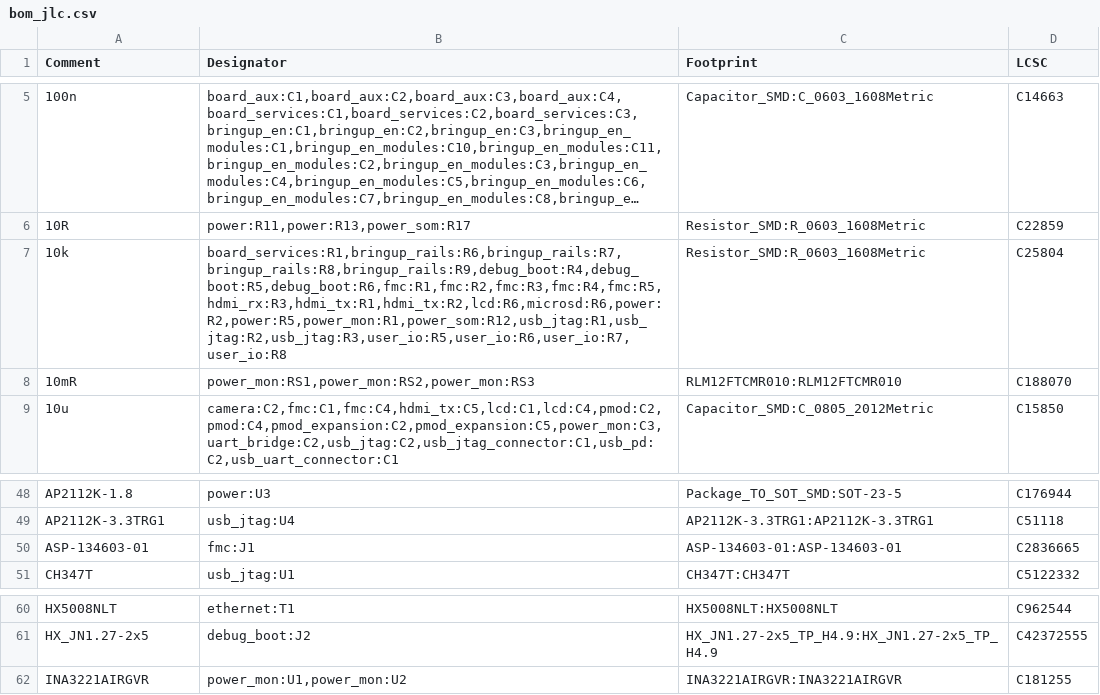
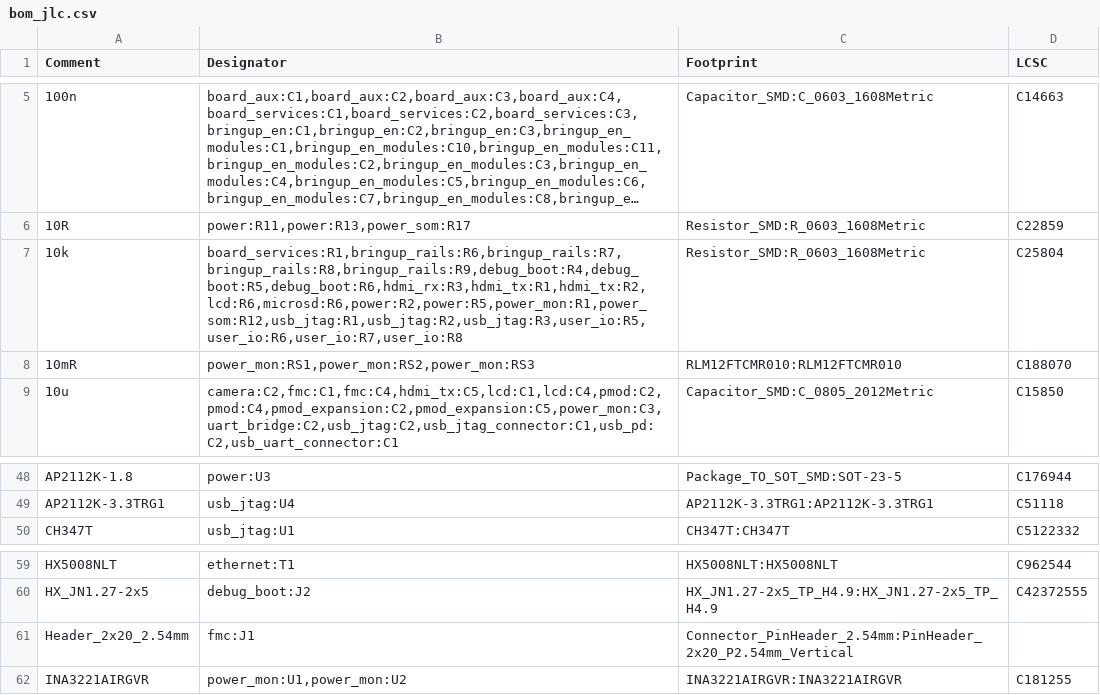
Before and after one commit to NicholasAntoniadesEngineer/Zynq-SoM, a CSV file: carrier/manufacturing/bom_jlc.csv, drawn as a sheet; only a part is shown, gaps mark what is left out; long unchanged cells end in ….

```diff
--- a/carrier/manufacturing/bom_jlc.csv
+++ b/carrier/manufacturing/bom_jlc.csv
@@ -6,3 +6,3 @@ Comment,Designator,Footprint,LCSC
 10R,"power:R11,power:R13,power_som:R17",Resistor_SMD:R_0603_1608Metric,C22859
-10k,"board_services:R1,bringup_rails:R6,bringup_rails:R7,bringup_rails:R8,bringup_rails:R9,debug_boot:R4,debug_boot:R5,debug_boot:R6,fmc:R1,fmc:R2,fmc:R3,fmc:R4,fmc:R5,hdmi_rx:R3,hdmi_tx:R1,hdmi_tx:R2,lcd:R6,microsd:R6,power:R2,power:R5,power_mon:R1,power_som:R12,usb_jtag:R1,usb_jtag:R2,usb_jtag:R3,user_io:R5,user_io:R6,user_io:R7,user_io:R8",Resistor_SMD:R_0603_1608Metric,C25804
+10k,"board_services:R1,bringup_rails:R6,bringup_rails:R7,bringup_rails:R8,bringup_rails:R9,debug_boot:R4,debug_boot:R5,debug_boot:R6,hdmi_rx:R3,hdmi_tx:R1,hdmi_tx:R2,lcd:R6,microsd:R6,power:R2,power:R5,power_mon:R1,power_som:R12,usb_jtag:R1,usb_jtag:R2,usb_jtag:R3,user_io:R5,user_io:R6,user_io:R7,user_io:R8",Resistor_SMD:R_0603_1608Metric,C25804
 10mR,"power_mon:RS1,power_mon:RS2,power_mon:RS3",RLM12FTCMR010:RLM12FTCMR010,C188070
@@ -49,3 +49,2 @@ AP2112K-1.8,power:U3,Package_TO_SOT_SMD:SOT-23-5,C176944
 AP2112K-3.3TRG1,usb_jtag:U4,AP2112K-3.3TRG1:AP2112K-3.3TRG1,C51118
-ASP-134603-01,fmc:J1,ASP-134603-01:ASP-134603-01,C2836665
 CH347T,usb_jtag:U1,CH347T:CH347T,C5122332
@@ -61,2 +60,3 @@ HX5008NLT,ethernet:T1,HX5008NLT:HX5008NLT,C962544
 HX_JN1.27-2x5,debug_boot:J2,HX_JN1.27-2x5_TP_H4.9:HX_JN1.27-2x5_TP_H4.9,C42372555
+Header_2x20_2.54mm,fmc:J1,Connector_PinHeader_2.54mm:PinHeader_2x20_P2.54mm_Vertical,
 INA3221AIRGVR,"power_mon:U1,power_mon:U2",INA3221AIRGVR:INA3221AIRGVR,C181255
```
Also changed, not shown: carrier/manufacturing/layout_constraints.csv, 38 other files.
